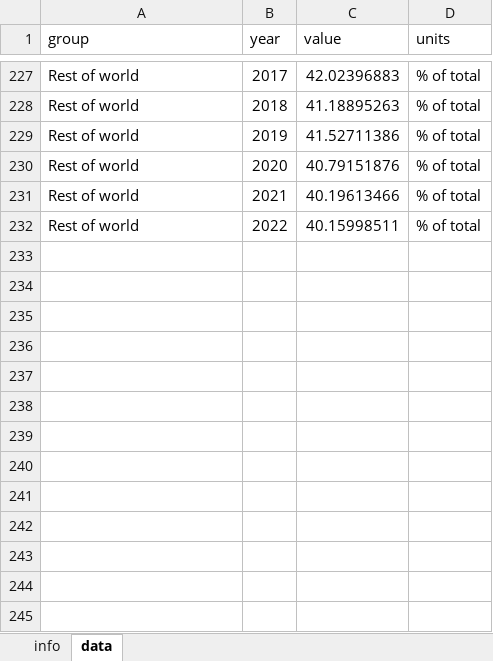
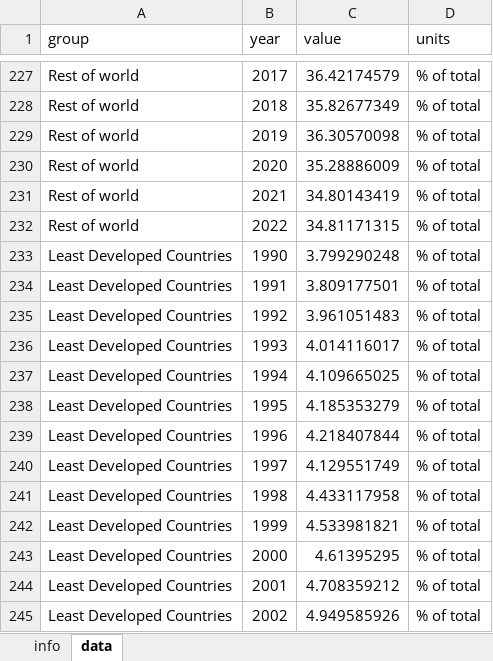
Before and after one commit to lambwf/UNEP-Gap-Report-2024-Chapter-2, an Excel workbook: results/standard/UNEP-EGR-2024-top-shares.xlsx, sheet data, drawn as a sheet; only a part is shown, gaps mark what is left out; values as stored, in another font and other column widths than the file's, no borders; the diff covers the shown part only; the diff names each change by its address in the sheet, - before the commit and + after, or states it on an @@ line.

```diff
--- a/results/standard/UNEP-EGR-2024-top-shares.xlsx (sheet data)
+++ b/results/standard/UNEP-EGR-2024-top-shares.xlsx (sheet data)
-C227 (value): 42.02396883
+C227 (value): 36.42174579
-C228 (value): 41.18895263
+C228 (value): 35.82677349
-C229 (value): 41.52711386
+C229 (value): 36.30570098
-C230 (value): 40.79151876
+C230 (value): 35.28886009
-C231 (value): 40.19613466
+C231 (value): 34.80143419
-C232 (value): 40.15998511
+C232 (value): 34.81171315
+row 233: Least Developed Countries | 1990 | 3.799290248 | % of total
+row 234: Least Developed Countries | 1991 | 3.809177501 | % of total
+row 235: Least Developed Countries | 1992 | 3.961051483 | % of total
+row 236: Least Developed Countries | 1993 | 4.014116017 | % of total
+row 237: Least Developed Countries | 1994 | 4.109665025 | % of total
+row 238: Least Developed Countries | 1995 | 4.185353279 | % of total
+row 239: Least Developed Countries | 1996 | 4.218407844 | % of total
+row 240: Least Developed Countries | 1997 | 4.129551749 | % of total
+row 241: Least Developed Countries | 1998 | 4.433117958 | % of total
+row 242: Least Developed Countries | 1999 | 4.533981821 | % of total
+row 243: Least Developed Countries | 2000 | 4.61395295 | % of total
+row 244: Least Developed Countries | 2001 | 4.708359212 | % of total
+row 245: Least Developed Countries | 2002 | 4.949585926 | % of total
```
Also changed, not shown: 20 added rows and 27 edited cells elsewhere in this sheet, 5 other files.
